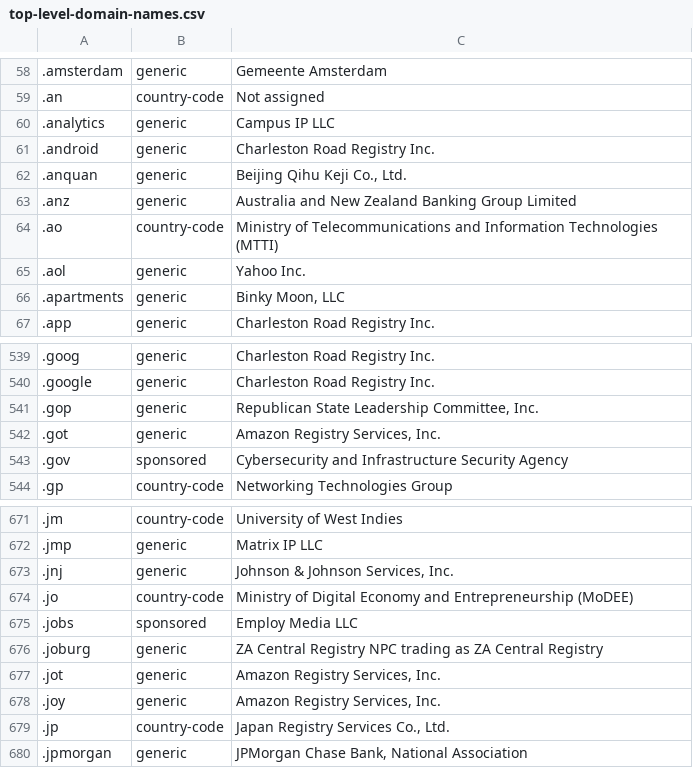
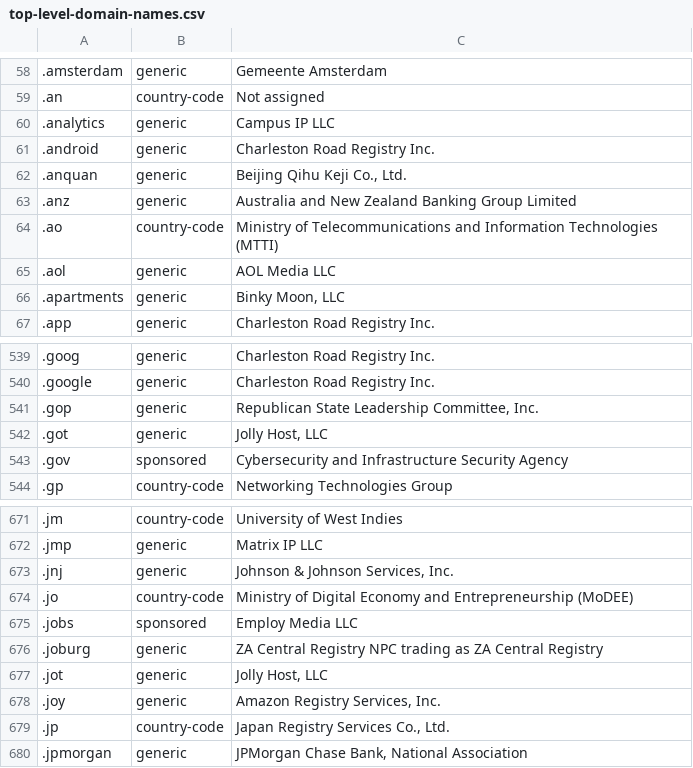
Before and after one commit to datasets/top-level-domain-names, a CSV file: data/top-level-domain-names.csv, drawn as a sheet; only a part is shown, gaps mark what is left out; the diff names each change by its address in the sheet, - before the commit and + after, or states it on an @@ line.

```diff
--- a/data/top-level-domain-names.csv
+++ b/data/top-level-domain-names.csv
-C65: Yahoo Inc.
+C65: AOL Media LLC
-C542: Amazon Registry Services, Inc.
+C542: Jolly Host, LLC
-C677: Amazon Registry Services, Inc.
+C677: Jolly Host, LLC
```
Also changed, not shown: 1 other file.
